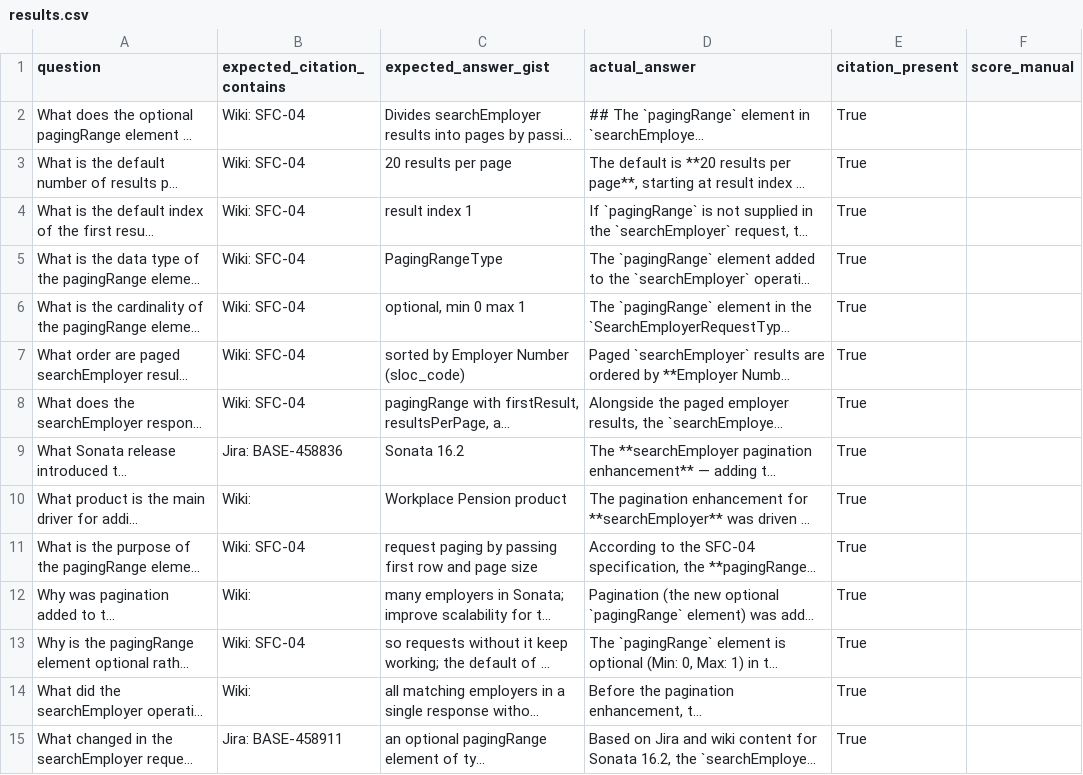
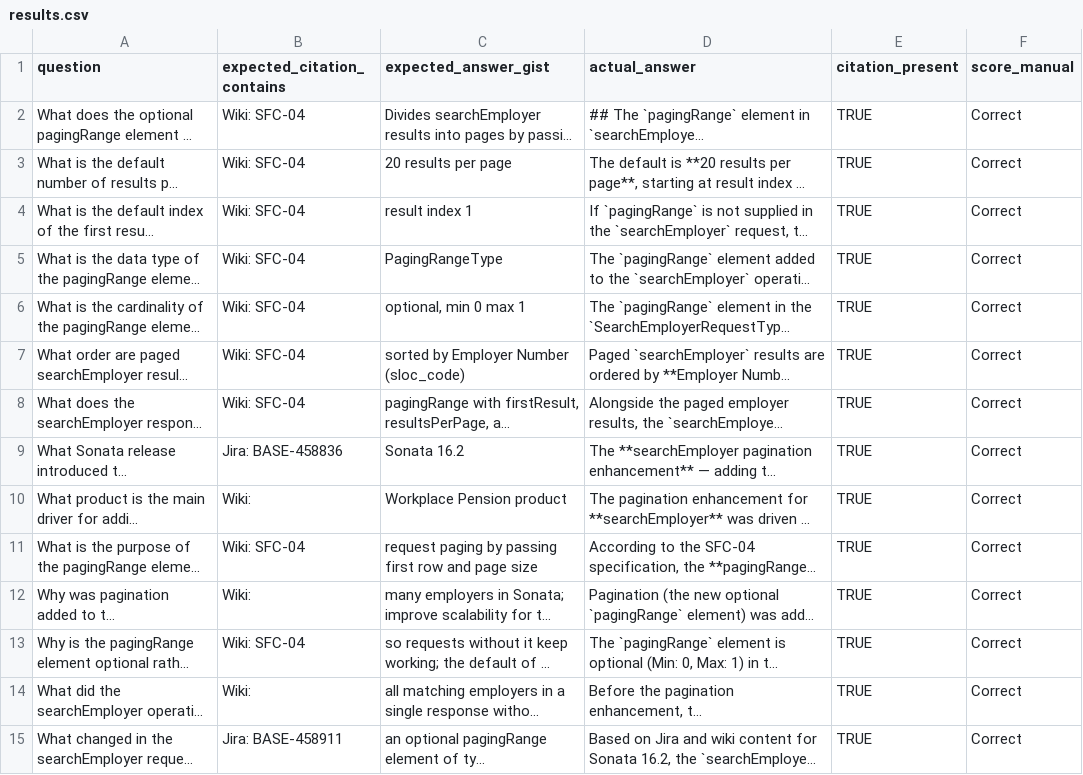
Before and after one commit to itsatgupta/sonata-kb, a CSV file: 03-poc/agent/eval/results.csv, drawn as a sheet; only a part is shown; long unchanged cells end in …; the diff covers the shown part only; the diff names each change by its address in the sheet, - before the commit and + after, or states it on an @@ line.

```diff
--- a/03-poc/agent/eval/results.csv
+++ b/03-poc/agent/eval/results.csv
-E2:E15 (citation_present): True
+E2:E15 (citation_present): TRUE
-F2:F15 (score_manual): (empty)
+F2:F15 (score_manual): Correct
```
Also changed, not shown: 26 edited cells elsewhere in this file, 2 other files.
